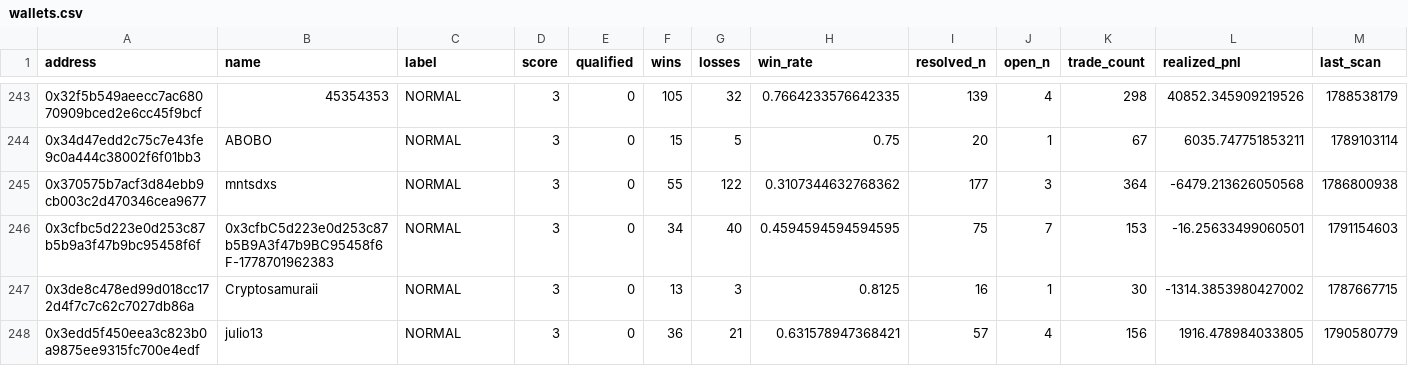
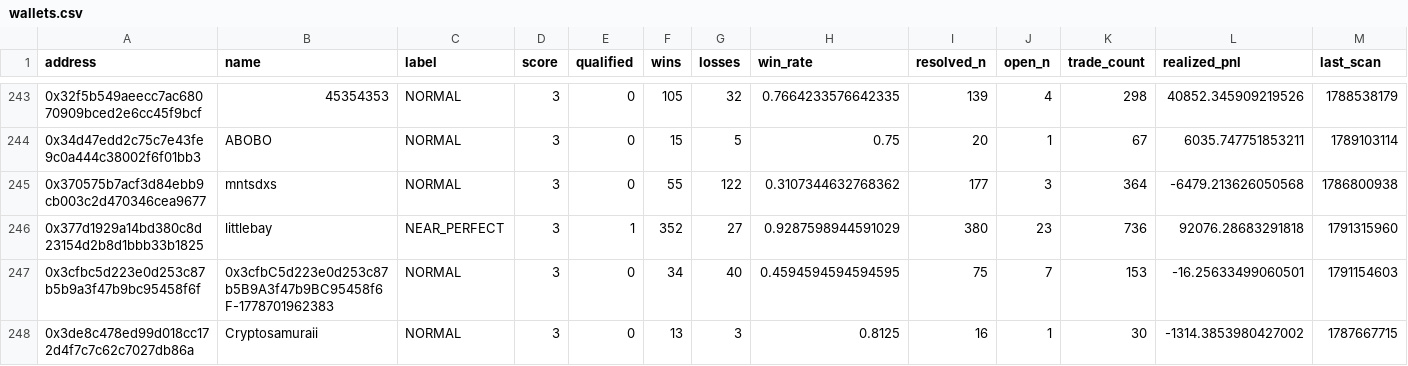
Before and after one commit to sophie-nguyenthuthuy/polycopy, a CSV file: data/wallets.csv, drawn as a sheet; only a part is shown, gaps mark what is left out; the shorter side is filled out with more unchanged rows; rows hold the shown columns only; the diff covers the shown part only; the diff names each change by its address in the sheet, - before the commit and + after, or states it on an @@ line.

```diff
--- a/data/wallets.csv
+++ b/data/wallets.csv
+row 246: 0x377d1929a14bd380c8d23154d2b8d1bbb33b1825 | littlebay | NEAR_PERFECT | 3 | 1 | 352 | 27 | 0.9287598944591029 | 380 | 23 | 736 | 92076.28683291818 | 1791315960
```
Also changed, not shown: 4 added rows and 9 edited cells elsewhere in this file, 4 other files.
